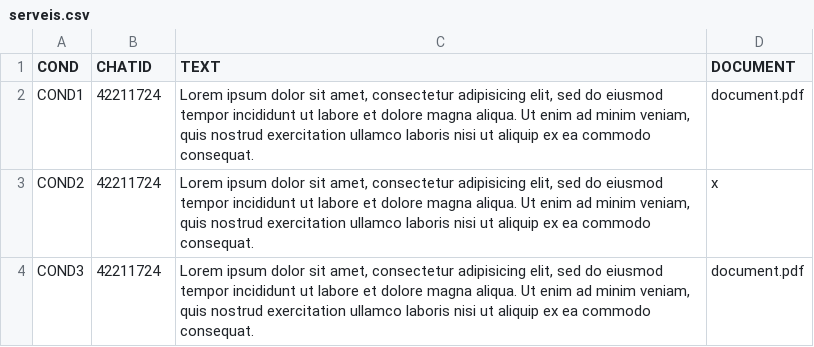
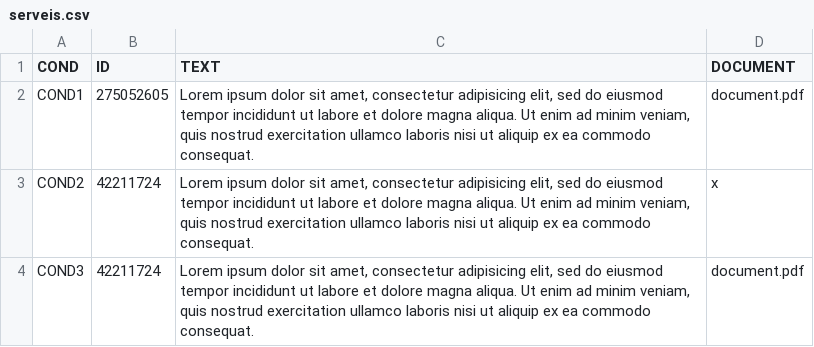
Before and after one commit to papapep/python, a CSV file: comunicaServeis/serveis.csv, drawn as a sheet.

Commit message:
Initiating week 3 of access web data

```diff
--- a/comunicaServeis/serveis.csv
+++ b/comunicaServeis/serveis.csv
@@ -1,3 +1,3 @@
-COND	CHATID	TEXT	DOCUMENT
-COND1	42211724	Lorem ipsum dolor sit amet, consectetur adipisicing elit, sed do eiusmod tempor incididunt ut labore et dolore magna aliqua. Ut enim ad minim veniam, quis nostrud exercitation ullamco laboris nisi ut aliquip ex ea commodo consequat.	document.pdf
+COND	ID	TEXT	DOCUMENT
+COND1	275052605	Lorem ipsum dolor sit amet, consectetur adipisicing elit, sed do eiusmod tempor incididunt ut labore et dolore magna aliqua. Ut enim ad minim veniam, quis nostrud exercitation ullamco laboris nisi ut aliquip ex ea commodo consequat.	document.pdf
 COND2	42211724	Lorem ipsum dolor sit amet, consectetur adipisicing elit, sed do eiusmod tempor incididunt ut labore et dolore magna aliqua. Ut enim ad minim veniam, quis nostrud exercitation ullamco laboris nisi ut aliquip ex ea commodo consequat.	x
```
Also changed, not shown: 5 other files.
